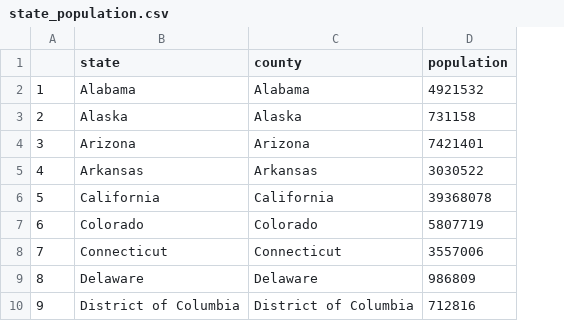
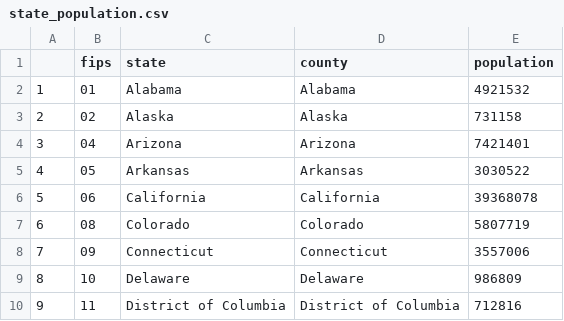
Before and after one commit to espors/Covid19_ShinyApp, a CSV file: state_population.csv, drawn as a sheet; only a part is shown; the diff names each change by its address in the sheet, - before the commit and + after, or states it on an @@ line.

Commit message:
Start of graphs
-updated functions
-created graphs
-updated state population to include fips

```diff
--- a/state_population.csv
+++ b/state_population.csv
+column B (fips), rows 2-10: 01 | 02 | 04 | 05 | 06 | 08 | 09 | 10 | 11
```
Also changed, not shown: 2 other files.
